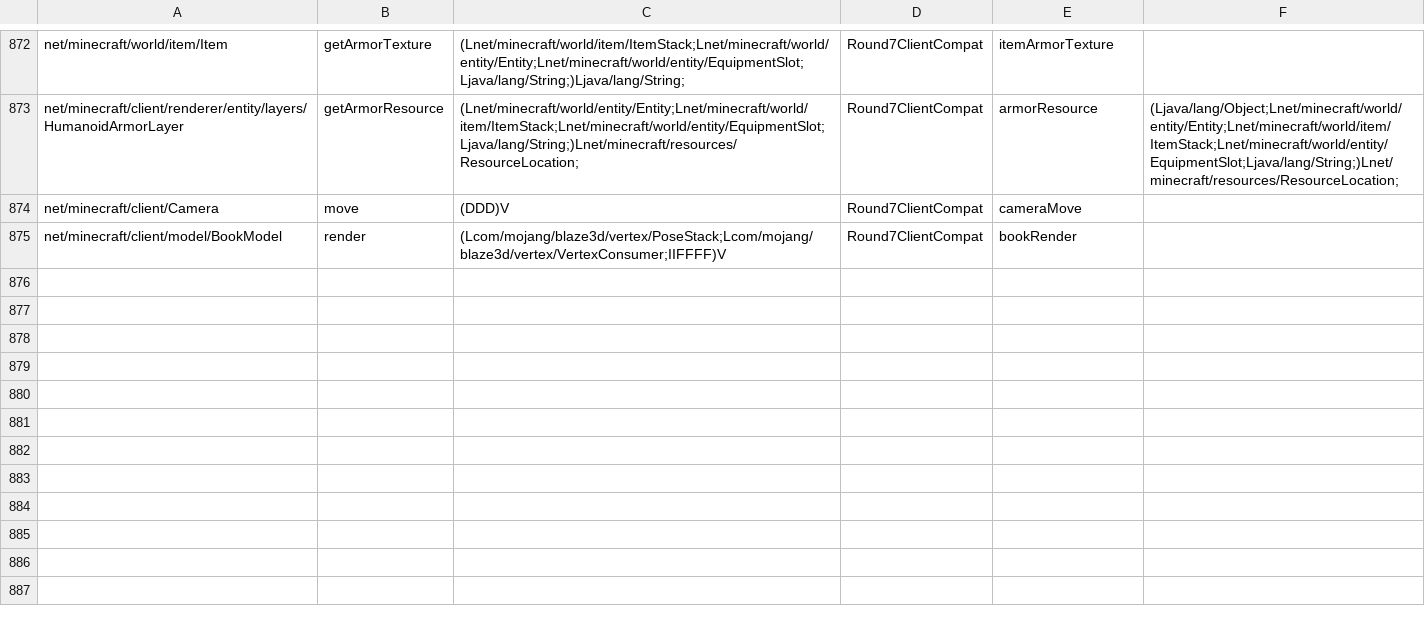
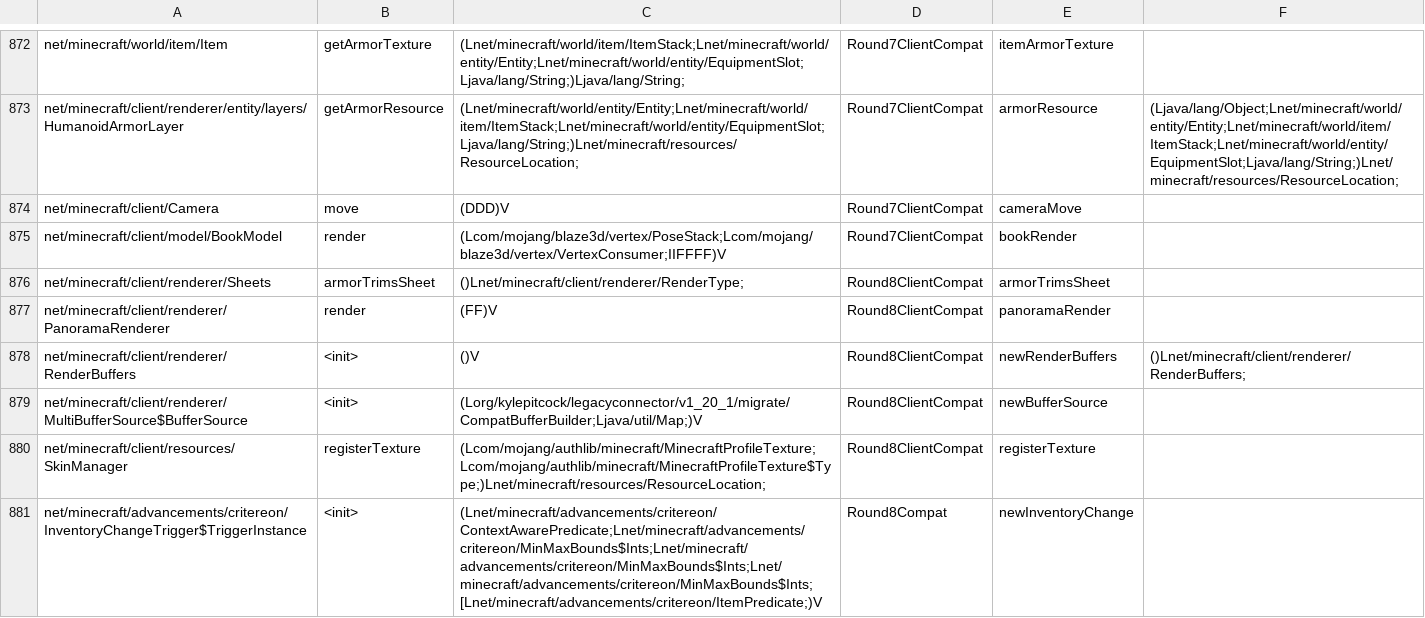
Before and after one commit to kylepitcock/Legacy-Connector, a TSV file: loader/src/main/resources/legacyconnector/forward/1.20.1/mc-calls.tsv, drawn as a sheet; only a part is shown, gaps mark what is left out; the diff names each change by its address in the sheet, - before the commit and + after, or states it on an @@ line.

```diff
--- a/loader/src/main/resources/legacyconnector/forward/1.20.1/mc-calls.tsv
+++ b/loader/src/main/resources/legacyconnector/forward/1.20.1/mc-calls.tsv
+row 876: net/minecraft/client/renderer/Sheets | armorTrimsSheet | ()Lnet/minecraft/client/renderer/RenderType; | Round8ClientCompat | armorTrimsSheet
+row 877: net/minecraft/client/renderer/PanoramaRenderer | render | (FF)V | Round8ClientCompat | panoramaRender
+row 878: net/minecraft/client/renderer/RenderBuffers | <init> | ()V | Round8ClientCompat | newRenderBuffers | ()Lnet/minecraft/client/renderer/RenderBuffers;
+row 879: net/minecraft/client/renderer/MultiBufferSource$BufferSource | <init> | (Lorg/kylepitcock/legacyconnector/v1_20_1/migrate/CompatBufferBuilder;Ljava/util/Map;)V | Round8ClientCompat | newBufferSource
+row 880: net/minecraft/client/resources/SkinManager | registerTexture | (Lcom/mojang/authlib/minecraft/MinecraftProfileTexture;Lcom/mojang/authlib/minecraft/MinecraftProfileTexture$Type;)Lnet/minecraft/resources/ResourceLocation; | Round8ClientCompat | registerTexture
+row 881: net/minecraft/advancements/critereon/InventoryChangeTrigger$TriggerInstance | <init> | (Lnet/minecraft/advancements/critereon/ContextAwarePredicate;Lnet/minecraft/advancements/critereon/MinMaxBounds$Ints;Lnet/minecraft/advancements/critereon/MinMaxBounds$Ints;Lnet/minecraft/advancements/critereon/MinMaxBounds$Ints;[Lnet/minecraft/advancements/critereon/ItemPredicate;)V | Round8Compat | newInventoryChange
```
Also changed, not shown: loader/src/main/resources/legacyconnector/forward/1.20.1/forge-curated-renames.tsv, loader/src/main/resources/legacyconnector/forward/1.20.1/mc-fields.tsv, 5 other files.
